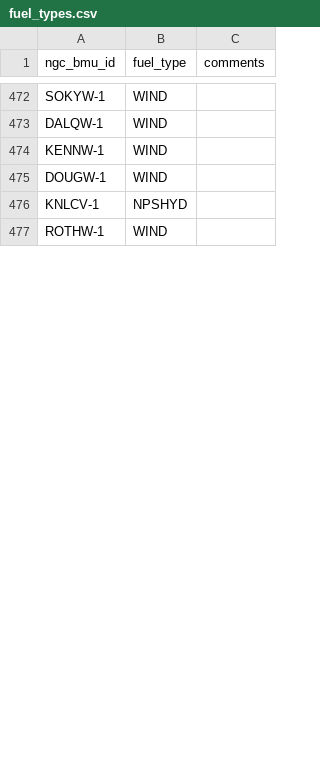
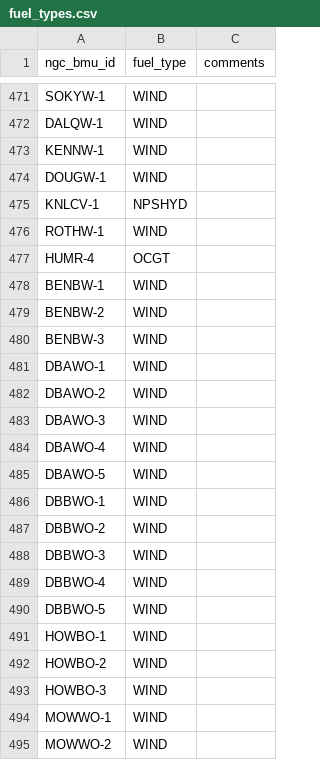
Before and after one commit to ParamveerK/Power-Station-Dictionary, a CSV file: data/attribute_sources/bmu-fuel-types/fuel_types.csv, drawn as a sheet; only a part is shown, gaps mark what is left out; the diff covers the shown part only; the diff names each change by its address in the sheet, - before the commit and + after, or states it on an @@ line.

```diff
--- a/data/attribute_sources/bmu-fuel-types/fuel_types.csv
+++ b/data/attribute_sources/bmu-fuel-types/fuel_types.csv
+row 477: HUMR-4 | OCGT
+row 478: BENBW-1 | WIND
+row 479: BENBW-2 | WIND
+row 480: BENBW-3 | WIND
+row 481: DBAWO-1 | WIND
+row 482: DBAWO-2 | WIND
+row 483: DBAWO-3 | WIND
+row 484: DBAWO-4 | WIND
+row 485: DBAWO-5 | WIND
+row 486: DBBWO-1 | WIND
+row 487: DBBWO-2 | WIND
+row 488: DBBWO-3 | WIND
+row 489: DBBWO-4 | WIND
+row 490: DBBWO-5 | WIND
+row 491: HOWBO-1 | WIND
+row 492: HOWBO-2 | WIND
+row 493: HOWBO-3 | WIND
+row 494: MOWWO-1 | WIND
+row 495: MOWWO-2 | WIND
```
Also changed, not shown: 68 added rows, 1 removed row and 1 edited cell elsewhere in this file, data/attribute_sources/common-names/common-names.csv, data/attribute_sources/plant-locations/plant-locations.csv, 1 other file.
